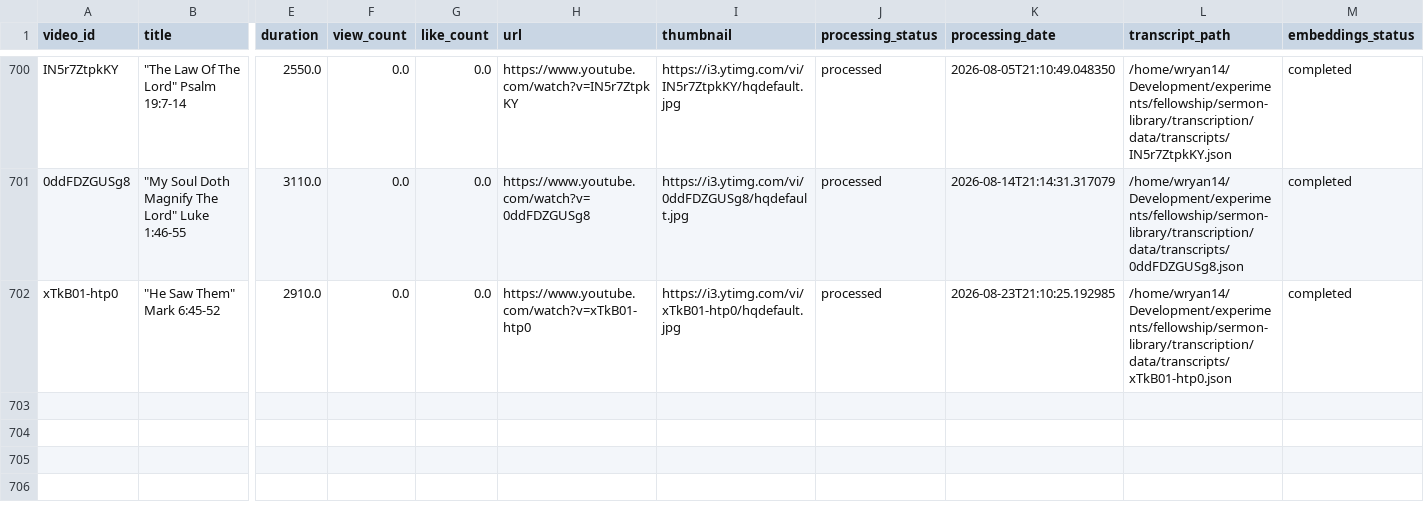
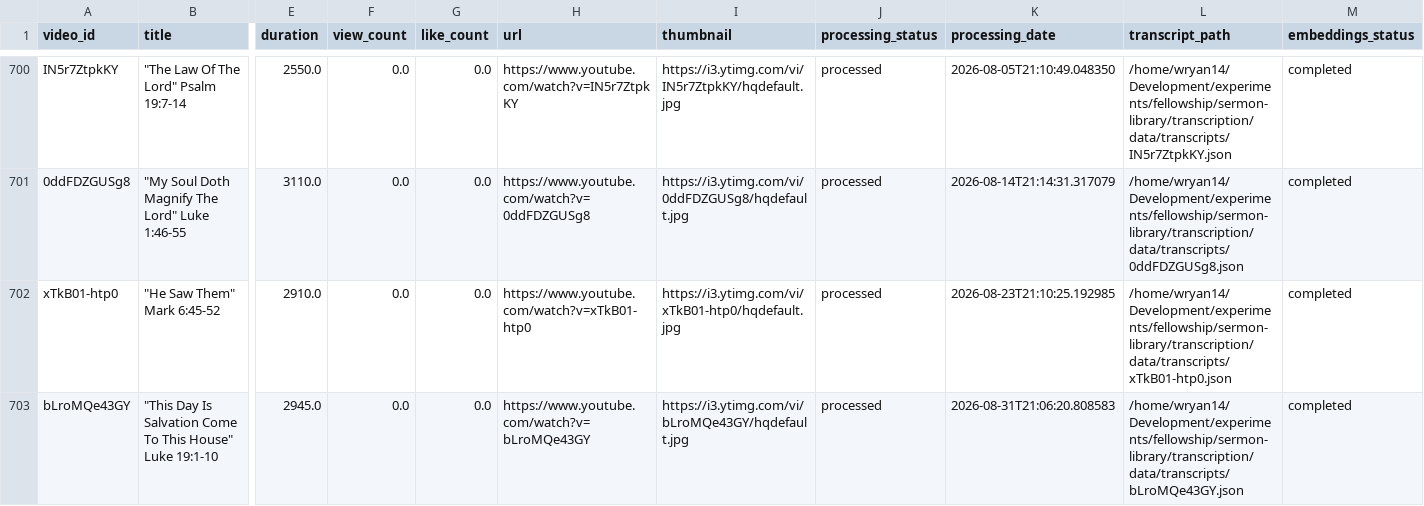
Before and after one commit to fellowship-digital-ministry/sermon-library, a CSV file: transcription/data/video_list.csv, drawn as a sheet; only a part is shown, gaps mark what is left out; rows hold the shown columns only; the diff names each change by its address in the sheet, - before the commit and + after, or states it on an @@ line.

```diff
--- a/transcription/data/video_list.csv
+++ b/transcription/data/video_list.csv
+row 703: bLroMQe43GY | "This Day Is Salvation Come To This House" Luke 19:1-10 | 2945.0 | 0.0 | 0.0 | https://www.youtube.com/watch?v=bLroMQe43GY | https://i3.ytimg.com/vi/bLroMQe43GY/hqdefault.jpg | processed | 2026-08-31T21:06:20.808583 | /home/wryan14/Development/experiments/fellowship/sermon-library/transcription/data/transcripts/bLroMQe43GY.json | completed
```
Also changed, not shown: 26 other files.
